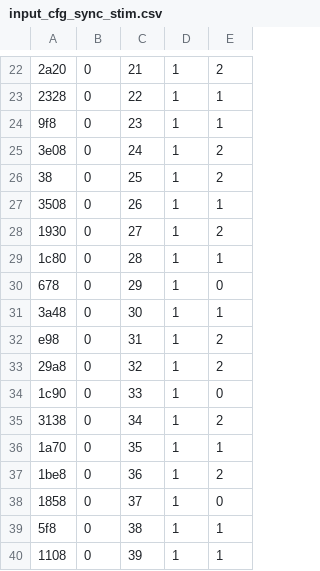
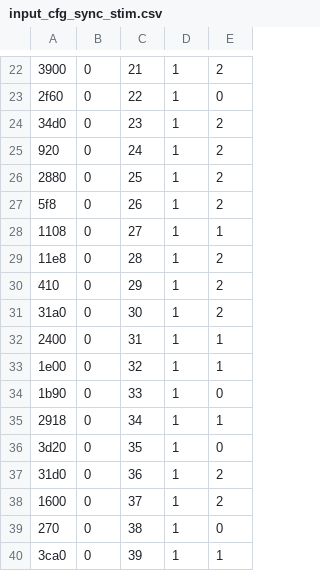
Before and after one commit to davemap/Custom-Accelerator-Project, a CSV file: simulate/stimulus/testbench/input_cfg_sync_stim.csv, drawn as a sheet; only a part is shown, gaps mark what is left out; the diff covers the shown part only; the diff names each change by its address in the sheet, - before the commit and + after, or states it on an @@ line.

```diff
--- a/simulate/stimulus/testbench/input_cfg_sync_stim.csv
+++ b/simulate/stimulus/testbench/input_cfg_sync_stim.csv
-A22: 2a20
+A22: 3900
-A23: 2328
+A23: 2f60
-E23: 1
+E23: 0
-A24: 9f8
+A24: 34d0
-E24: 1
+E24: 2
-A25: 3e08
+A25: 920
-A26: 38
+A26: 2880
-A27: 3508
+A27: 5f8
-E27: 1
+E27: 2
-A28: 1930
+A28: 1108
-E28: 2
+E28: 1
-A29: 1c80
+A29: 11e8
-E29: 1
+E29: 2
-A30: 678
+A30: 410
-E30: 0
+E30: 2
-A31: 3a48
+A31: 31a0
-E31: 1
+E31: 2
-A32: e98
+A32: 2400
-E32:E33: 2
+E32:E33: 1
-A33: 29a8
+A33: 1e00
-A34: 1c90
+A34: 1b90
-A35: 3138
+A35: 2918
-E35: 2
+E35: 1
-A36: 1a70
+A36: 3d20
-E36: 1
+E36: 0
-A37: 1be8
+A37: 31d0
-A38: 1858
+A38: 1600
-E38: 0
+E38: 2
-A39: 5f8
+A39: 270
-E39: 1
+E39: 0
-A40: 1108
+A40: 3ca0
```
Also changed, not shown: 134 edited cells elsewhere in this file, simulate/stimulus/testbench/input_cfg_stim.csv, simulate/stimulus/testbench/input_id_stim.csv, 12 other files.
